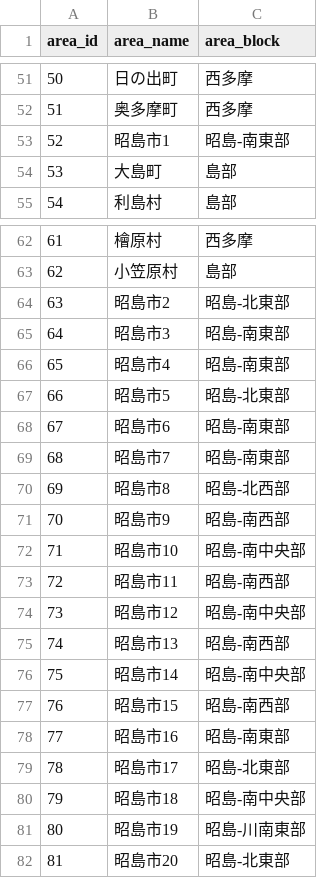
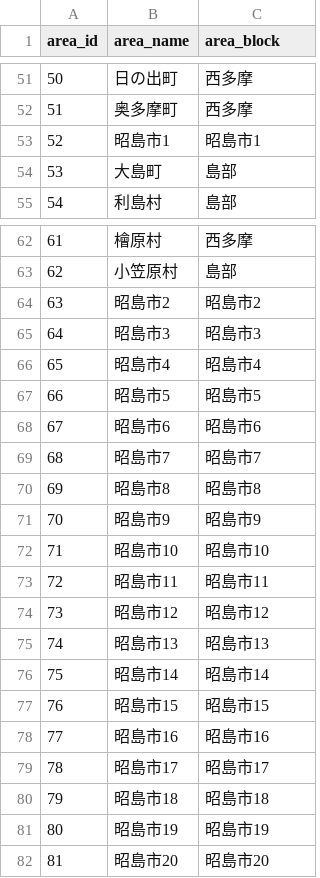
Before and after one commit to yuukiner/akishima2025, a CSV file: arealist.csv, drawn as a sheet; only a part is shown, gaps mark what is left out.

```diff
--- a/arealist.csv
+++ b/arealist.csv
@@ -52,3 +52,3 @@ area_id,area_name,area_block
 51,奥多摩町,西多摩
-52,昭島市1,昭島-南東部
+52,昭島市1,昭島市1
 53,大島町,島部
@@ -63,20 +63,20 @@ area_id,area_name,area_block
 62,小笠原村,島部
-63,昭島市2,昭島-北東部
-64,昭島市3,昭島-南東部
-65,昭島市4,昭島-南東部
-66,昭島市5,昭島-北東部
-67,昭島市6,昭島-南東部
-68,昭島市7,昭島-南東部
-69,昭島市8,昭島-北西部
-70,昭島市9,昭島-南西部
-71,昭島市10,昭島-南中央部
-72,昭島市11,昭島-南西部
-73,昭島市12,昭島-南中央部
-74,昭島市13,昭島-南西部
-75,昭島市14,昭島-南中央部
-76,昭島市15,昭島-南西部
-77,昭島市16,昭島-南東部
-78,昭島市17,昭島-北東部
-79,昭島市18,昭島-南中央部
-80,昭島市19,昭島-川南東部
-81,昭島市20,昭島-北東部
+63,昭島市2,昭島市2
+64,昭島市3,昭島市3
+65,昭島市4,昭島市4
+66,昭島市5,昭島市5
+67,昭島市6,昭島市6
+68,昭島市7,昭島市7
+69,昭島市8,昭島市8
+70,昭島市9,昭島市9
+71,昭島市10,昭島市10
+72,昭島市11,昭島市11
+73,昭島市12,昭島市12
+74,昭島市13,昭島市13
+75,昭島市14,昭島市14
+76,昭島市15,昭島市15
+77,昭島市16,昭島市16
+78,昭島市17,昭島市17
+79,昭島市18,昭島市18
+80,昭島市19,昭島市19
+81,昭島市20,昭島市20
```
Also changed, not shown: 27 other files.
